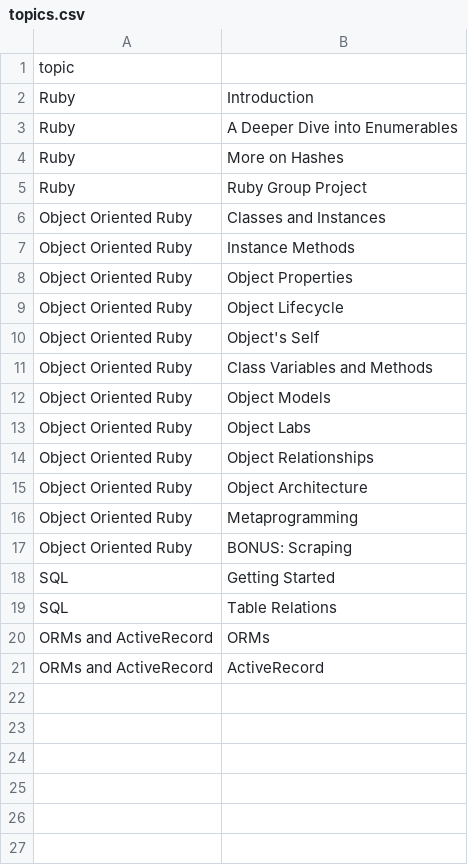
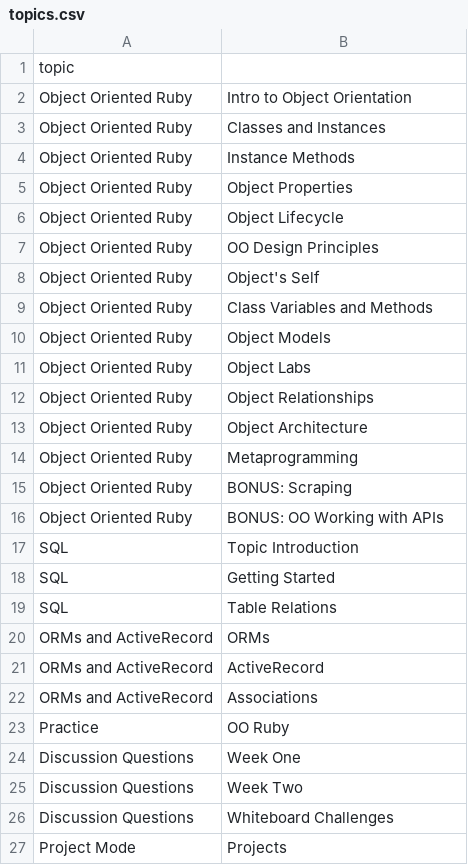
Before and after one commit to sakane133/module-one-final-project-guidelines-dc-web-062419, a CSV file: topics.csv, drawn as a sheet.

Commit message:
new seed data

```diff
--- a/topics.csv
+++ b/topics.csv
@@ -1,6 +1,3 @@
 topic
-Ruby | Introduction
-Ruby | A Deeper Dive into Enumerables
-Ruby | More on Hashes
-Ruby | Ruby Group Project
+Object Oriented Ruby | Intro to Object Orientation
 Object Oriented Ruby | Classes and Instances
@@ -9,2 +6,3 @@ Object Oriented Ruby | Object Properties
 Object Oriented Ruby | Object Lifecycle
+Object Oriented Ruby | OO Design Principles
 Object Oriented Ruby | Object's Self
@@ -17,2 +15,4 @@ Object Oriented Ruby | Metaprogramming
 Object Oriented Ruby | BONUS: Scraping
+Object Oriented Ruby | BONUS: OO Working with APIs
+SQL | Topic Introduction
 SQL | Getting Started
@@ -21 +21,7 @@ ORMs and ActiveRecord | ORMs
 ORMs and ActiveRecord | ActiveRecord
+ORMs and ActiveRecord | Associations
+Practice | OO Ruby
+Discussion Questions | Week One
+Discussion Questions | Week Two
+Discussion Questions | Whiteboard Challenges
+Project Mode | Projects
```
Also changed, not shown: notes.csv, 2 other files.
